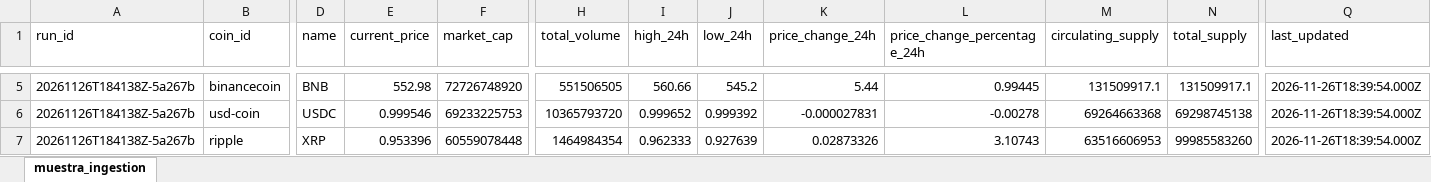
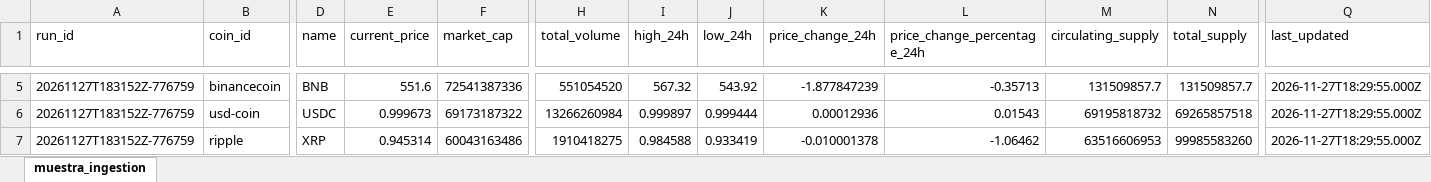
Before and after one commit to JonathanAgamez25/Ingesta_Api, an Excel workbook: src/xlsx/ingestion.xlsx, sheet muestra_ingestion, drawn as a sheet; only a part is shown, gaps mark what is left out; values as stored, in another font and other column widths than the file's, no borders; the diff covers the shown part only; the diff names each change by its address in the sheet, - before the commit and + after, or states it on an @@ line.

```diff
--- a/src/xlsx/ingestion.xlsx (sheet muestra_ingestion)
+++ b/src/xlsx/ingestion.xlsx (sheet muestra_ingestion)
-A5:A7 (run_id): 20261126T184138Z-5a267b
+A5:A7 (run_id): 20261127T183152Z-776759
-E5 (current_price): 552.98
+E5 (current_price): 551.6
-F5 (market_cap): 72726748920
+F5 (market_cap): 72541387336
-H5 (total_volume): 551506505
+H5 (total_volume): 551054520
-I5 (high_24h): 560.66
+I5 (high_24h): 567.32
-J5 (low_24h): 545.2
+J5 (low_24h): 543.92
-K5 (price_change_24h): 5.44
+K5 (price_change_24h): -1.877847239
-L5 (price_change_percentage_24h): 0.99445
+L5 (price_change_percentage_24h): -0.35713
-M5 (circulating_supply): 131509917.1
+M5 (circulating_supply): 131509857.7
-N5 (total_supply): 131509917.1
+N5 (total_supply): 131509857.7
-Q5:Q7 (last_updated): 2026-11-26T18:39:54.000Z
+Q5:Q7 (last_updated): 2026-11-27T18:29:55.000Z
-E6 (current_price): 0.999546
+E6 (current_price): 0.999673
-F6 (market_cap): 69233225753
+F6 (market_cap): 69173187322
-H6 (total_volume): 10365793720
+H6 (total_volume): 13266260984
-I6 (high_24h): 0.999652
+I6 (high_24h): 0.999897
-J6 (low_24h): 0.999392
+J6 (low_24h): 0.999444
-K6 (price_change_24h): -0.000027831
+K6 (price_change_24h): 0.00012936
-L6 (price_change_percentage_24h): -0.00278
+L6 (price_change_percentage_24h): 0.01543
-M6 (circulating_supply): 69264663368
+M6 (circulating_supply): 69195818732
-N6 (total_supply): 69298745138
+N6 (total_supply): 69265857518
-E7 (current_price): 0.953396
+E7 (current_price): 0.945314
-F7 (market_cap): 60559078448
+F7 (market_cap): 60043163486
-H7 (total_volume): 1464984354
+H7 (total_volume): 1910418275
-I7 (high_24h): 0.962333
+I7 (high_24h): 0.984588
-J7 (low_24h): 0.927639
+J7 (low_24h): 0.933419
-K7 (price_change_24h): 0.02873326
+K7 (price_change_24h): -0.010001378
-L7 (price_change_percentage_24h): 3.10743
+L7 (price_change_percentage_24h): -1.06462
```
Also changed, not shown: 3 added rows, 3 removed rows and 146 edited cells elsewhere in this sheet, src/xlsx/cleaned_data.xlsx, src/xlsx/enriched_data.xlsx, 4 other files.
